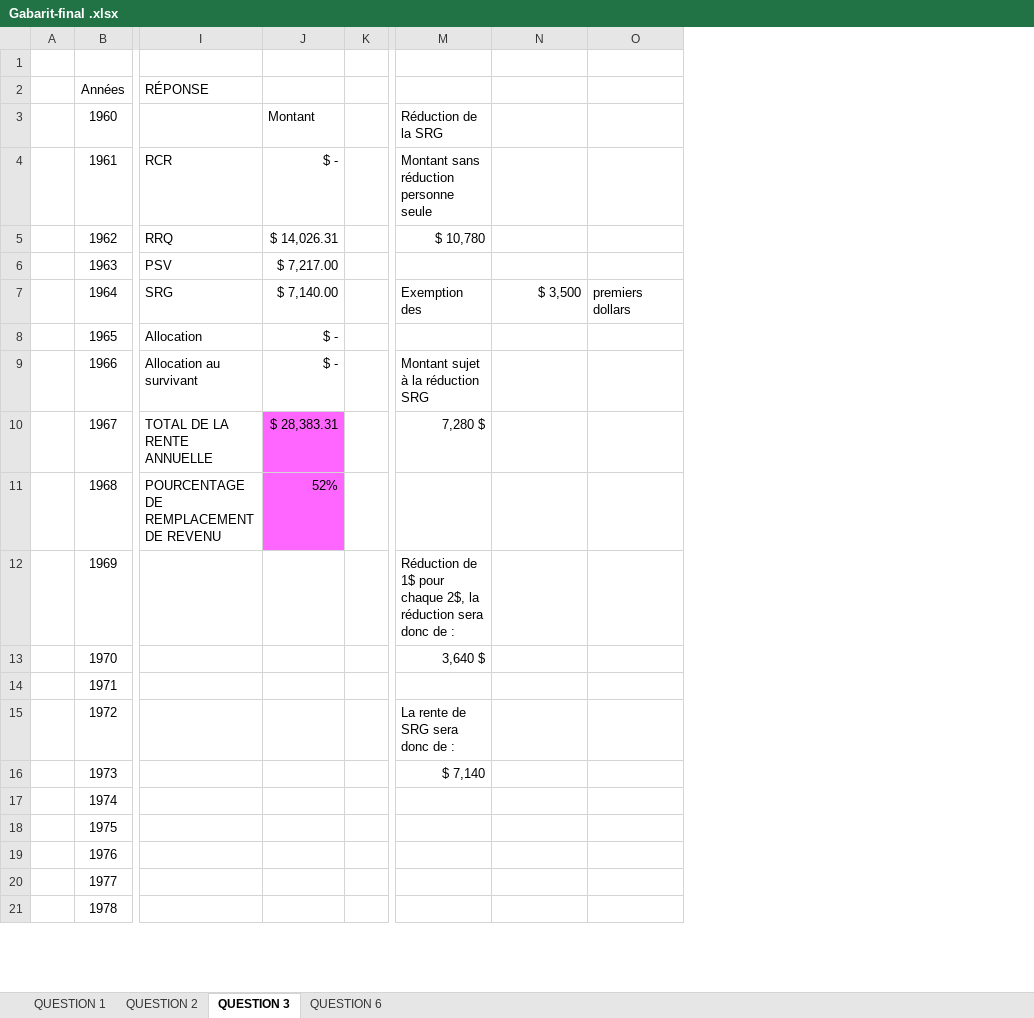
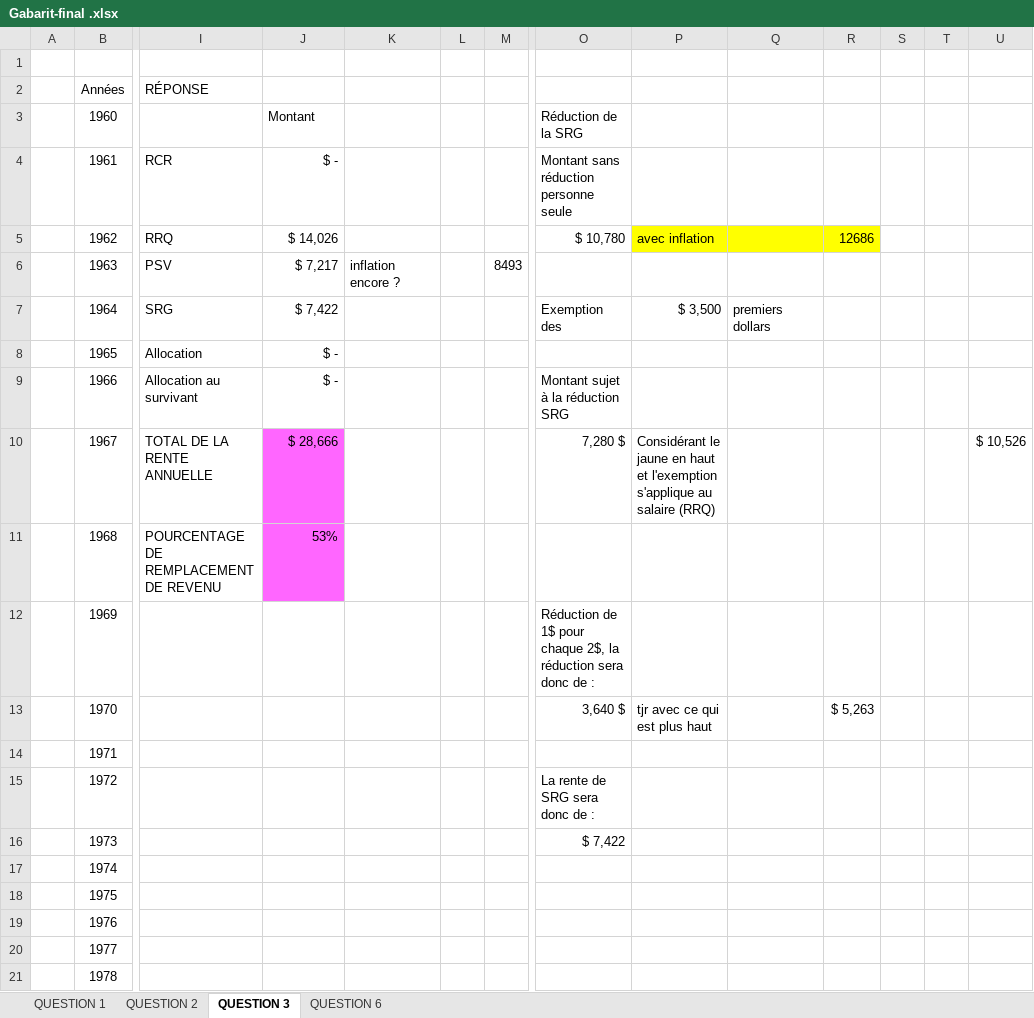
Before and after one commit to Thomas-17/ATCR-TP2, an Excel workbook: Gabarit-final .xlsx, sheet QUESTION 3, drawn as a sheet; only a part is shown, gaps mark what is left out; values as stored, in another font and other column widths than the file's, no borders; addresses are those after the commit; the diff names each change by its address in the sheet, - before the commit and + after, or states it on an @@ line.

Commit message:
Correction à approuver

```diff
--- a/Gabarit-final .xlsx (sheet QUESTION 3)
+++ b/Gabarit-final .xlsx (sheet QUESTION 3)
+column K, row 6: inflation encore ?
+column M, row 6: 8493
+column R, rows 5-13: 12686 |  |  |  |  |  |  |  | $ 5,263
+column S, empty
+column T, empty
+column U, row 10: $ 10,526
-J5: $ 14,026.31
+J5: $ 14,026
-P5: (empty)
+P5: avec inflation
-P5:Q5 fill: none
+P5:Q5 fill: #FFFF00
-J6: $ 7,217.00
+J6: $ 7,217
-J7: $ 7,140.00
+J7: $ 7,422
-J10: $ 28,383.31
+J10: $ 28,666
-P10: (empty)
+P10: Considérant le jaune en haut et l'exemption s'applique au salaire (RRQ)
-J11: 52%
+J11: 53%
-P13: (empty)
+P13: tjr avec ce qui est plus haut
-O16: $ 7,140
+O16: $ 7,422
```
Also changed, not shown: sheet QUESTION 2, formulas that keep their value.
